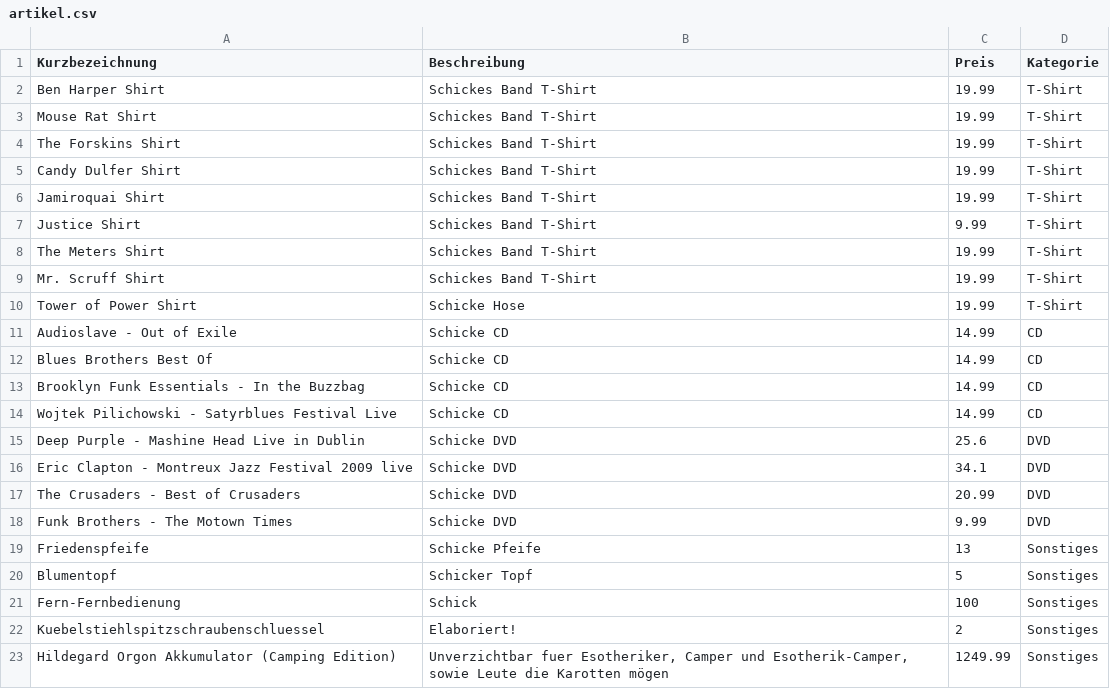
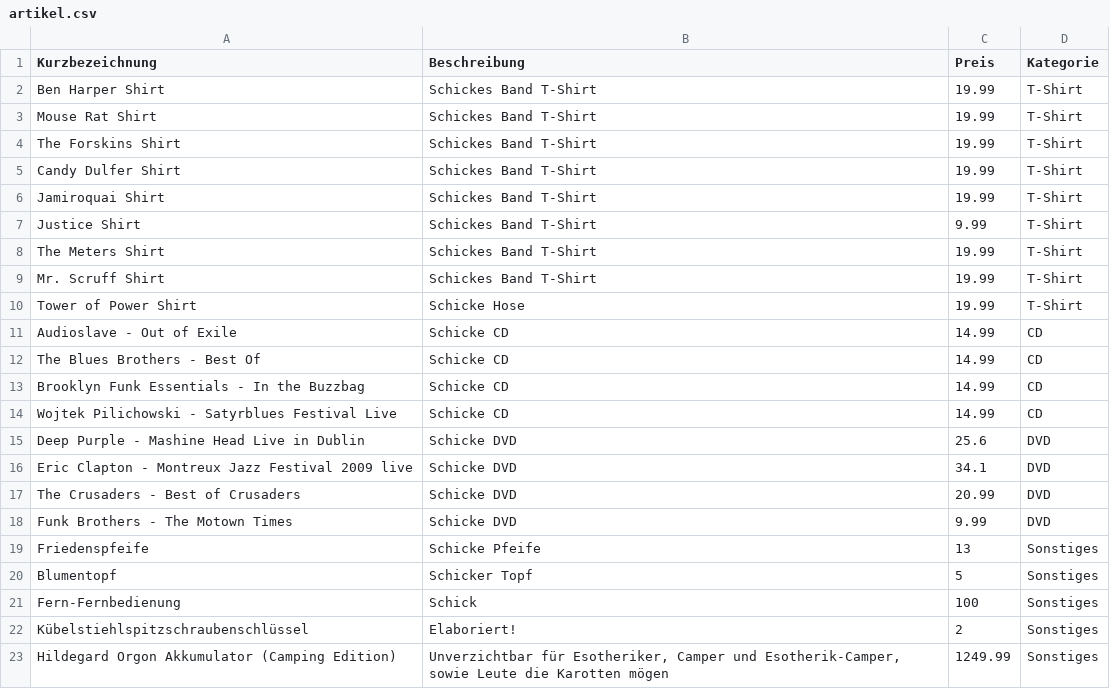
Before and after one commit to budweiserz/SoftwareEngineeringAndProjectManagement, a CSV file: csv/artikel.csv, drawn as a sheet.

```diff
--- a/csv/artikel.csv
+++ b/csv/artikel.csv
@@ -11,3 +11,3 @@ Tower of Power Shirt,Schicke Hose,19.99,T-Shirt
 Audioslave - Out of Exile,Schicke CD,14.99,CD
-Blues Brothers Best Of,Schicke CD,14.99,CD
+The Blues Brothers - Best Of,Schicke CD,14.99,CD
 Brooklyn Funk Essentials - In the Buzzbag,Schicke CD,14.99,CD
@@ -21,3 +21,3 @@ Blumentopf,Schicker Topf,5,Sonstiges
 Fern-Fernbedienung,Schick,100,Sonstiges
-Kuebelstiehlspitzschraubenschluessel,Elaboriert!,2,Sonstiges
-Hildegard Orgon Akkumulator (Camping Edition),"Unverzichtbar fuer Esotheriker, Camper und Esotherik-Camper, sowie Leute die Karotten mögen",1249.99,Sonstiges
+Kübelstiehlspitzschraubenschlüssel,Elaboriert!,2,Sonstiges
+Hildegard Orgon Akkumulator (Camping Edition),"Unverzichtbar für Esotheriker, Camper und Esotherik-Camper, sowie Leute die Karotten mögen",1249.99,Sonstiges
```
Also changed, not shown: csv/adressen.csv, csv/saele.csv, 5 other files.
